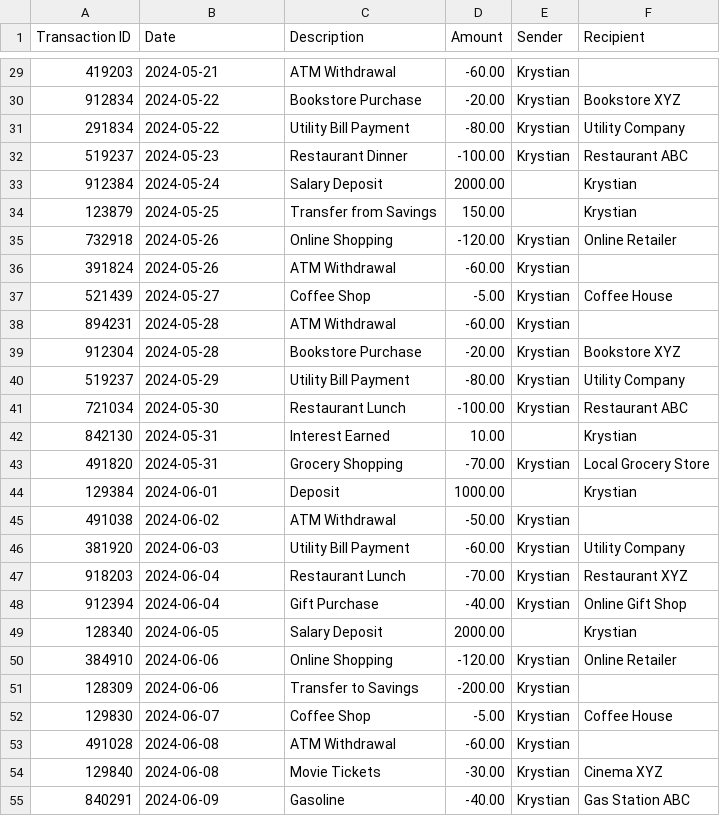
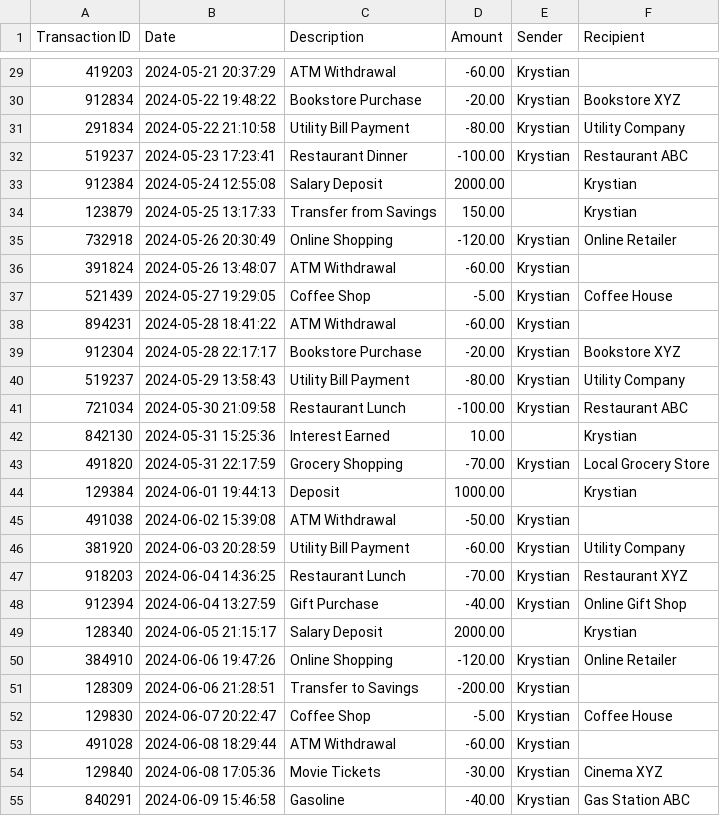
Before and after one commit to mandacode/python-excel, a CSV file: transactions.csv, drawn as a sheet; only a part is shown, gaps mark what is left out; the diff covers the shown part only.

```diff
--- a/transactions.csv
+++ b/transactions.csv
@@ -29,27 +29,27 @@ Transaction ID,Date,Description,Amount,Sender,Recipient
-419203,2024-05-21,ATM Withdrawal,-60.00,Krystian,
-912834,2024-05-22,Bookstore Purchase,-20.00,Krystian,Bookstore XYZ
-291834,2024-05-22,Utility Bill Payment,-80.00,Krystian,Utility Company
-519237,2024-05-23,Restaurant Dinner,-100.00,Krystian,Restaurant ABC
-912384,2024-05-24,Salary Deposit,2000.00,,Krystian
-123879,2024-05-25,Transfer from Savings,150.00,,Krystian
-732918,2024-05-26,Online Shopping,-120.00,Krystian,Online Retailer
-391824,2024-05-26,ATM Withdrawal,-60.00,Krystian,
-521439,2024-05-27,Coffee Shop,-5.00,Krystian,Coffee House
-894231,2024-05-28,ATM Withdrawal,-60.00,Krystian,
-912304,2024-05-28,Bookstore Purchase,-20.00,Krystian,Bookstore XYZ
-519237,2024-05-29,Utility Bill Payment,-80.00,Krystian,Utility Company
-721034,2024-05-30,Restaurant Lunch,-100.00,Krystian,Restaurant ABC
-842130,2024-05-31,Interest Earned,10.00,,Krystian
-491820,2024-05-31,Grocery Shopping,-70.00,Krystian,Local Grocery Store
-129384,2024-06-01,Deposit,1000.00,,Krystian
-491038,2024-06-02,ATM Withdrawal,-50.00,Krystian,
-381920,2024-06-03,Utility Bill Payment,-60.00,Krystian,Utility Company
-918203,2024-06-04,Restaurant Lunch,-70.00,Krystian,Restaurant XYZ
-912394,2024-06-04,Gift Purchase,-40.00,Krystian,Online Gift Shop
-128340,2024-06-05,Salary Deposit,2000.00,,Krystian
-384910,2024-06-06,Online Shopping,-120.00,Krystian,Online Retailer
-128309,2024-06-06,Transfer to Savings,-200.00,Krystian,
-129830,2024-06-07,Coffee Shop,-5.00,Krystian,Coffee House
-491028,2024-06-08,ATM Withdrawal,-60.00,Krystian,
-129840,2024-06-08,Movie Tickets,-30.00,Krystian,Cinema XYZ
-840291,2024-06-09,Gasoline,-40.00,Krystian,Gas Station ABC
+419203,2024-05-21 20:37:29,ATM Withdrawal,-60.00,Krystian,
+912834,2024-05-22 19:48:22,Bookstore Purchase,-20.00,Krystian,Bookstore XYZ
+291834,2024-05-22 21:10:58,Utility Bill Payment,-80.00,Krystian,Utility Company
+519237,2024-05-23 17:23:41,Restaurant Dinner,-100.00,Krystian,Restaurant ABC
+912384,2024-05-24 12:55:08,Salary Deposit,2000.00,,Krystian
+123879,2024-05-25 13:17:33,Transfer from Savings,150.00,,Krystian
+732918,2024-05-26 20:30:49,Online Shopping,-120.00,Krystian,Online Retailer
+391824,2024-05-26 13:48:07,ATM Withdrawal,-60.00,Krystian,
+521439,2024-05-27 19:29:05,Coffee Shop,-5.00,Krystian,Coffee House
+894231,2024-05-28 18:41:22,ATM Withdrawal,-60.00,Krystian,
+912304,2024-05-28 22:17:17,Bookstore Purchase,-20.00,Krystian,Bookstore XYZ
+519237,2024-05-29 13:58:43,Utility Bill Payment,-80.00,Krystian,Utility Company
+721034,2024-05-30 21:09:58,Restaurant Lunch,-100.00,Krystian,Restaurant ABC
+842130,2024-05-31 15:25:36,Interest Earned,10.00,,Krystian
+491820,2024-05-31 22:17:59,Grocery Shopping,-70.00,Krystian,Local Grocery Store
+129384,2024-06-01 19:44:13,Deposit,1000.00,,Krystian
+491038,2024-06-02 15:39:08,ATM Withdrawal,-50.00,Krystian,
+381920,2024-06-03 20:28:59,Utility Bill Payment,-60.00,Krystian,Utility Company
+918203,2024-06-04 14:36:25,Restaurant Lunch,-70.00,Krystian,Restaurant XYZ
+912394,2024-06-04 13:27:59,Gift Purchase,-40.00,Krystian,Online Gift Shop
+128340,2024-06-05 21:15:17,Salary Deposit,2000.00,,Krystian
+384910,2024-06-06 19:47:26,Online Shopping,-120.00,Krystian,Online Retailer
+128309,2024-06-06 21:28:51,Transfer to Savings,-200.00,Krystian,
+129830,2024-06-07 20:22:47,Coffee Shop,-5.00,Krystian,Coffee House
+491028,2024-06-08 18:29:44,ATM Withdrawal,-60.00,Krystian,
+129840,2024-06-08 17:05:36,Movie Tickets,-30.00,Krystian,Cinema XYZ
+840291,2024-06-09 15:46:58,Gasoline,-40.00,Krystian,Gas Station ABC
```
Also changed, not shown: 36 edited cells elsewhere in this file.
